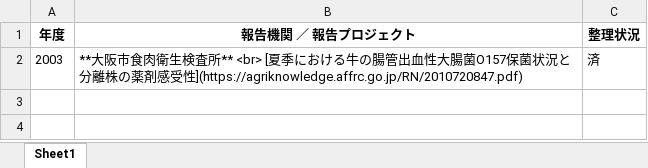
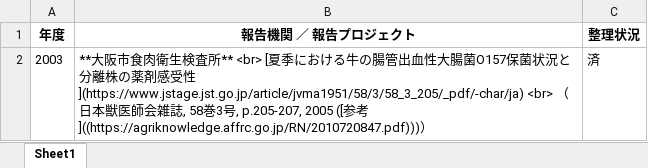
Before and after one commit to kento-koyama/food_micro_data_risk, an Excel workbook: tables/table_EHEC.xlsx, sheet Sheet1, drawn as a sheet; values as stored, in another font and other column widths than the file's, no borders; the diff names each change by its address in the sheet, - before the commit and + after, or states it on an @@ line.

```diff
--- a/tables/table_EHEC.xlsx (sheet Sheet1)
+++ b/tables/table_EHEC.xlsx (sheet Sheet1)
-B2 (報告機関 ／ 報告プロジェクト): …剤感受性](https://agriknowledge.affrc.go.jp/RN/2010720847.pdf)
+B2 (報告機関 ／ 報告プロジェクト): …剤感受性](https://www.jstage.jst.go.jp/article/jvma1951/58/3/58_3_205/_pdf/-char/ja) <br> （日本獣医師会雑誌, 58巻3号, p.205-207, 2005 ([参考]((https://agriknowledge.affrc.go.jp/RN/2010720847.pdf)))）
```
Also changed, not shown: tables/table_Campylobacter.xlsx, tables/table_Listeria.xlsx, 3 other files.
